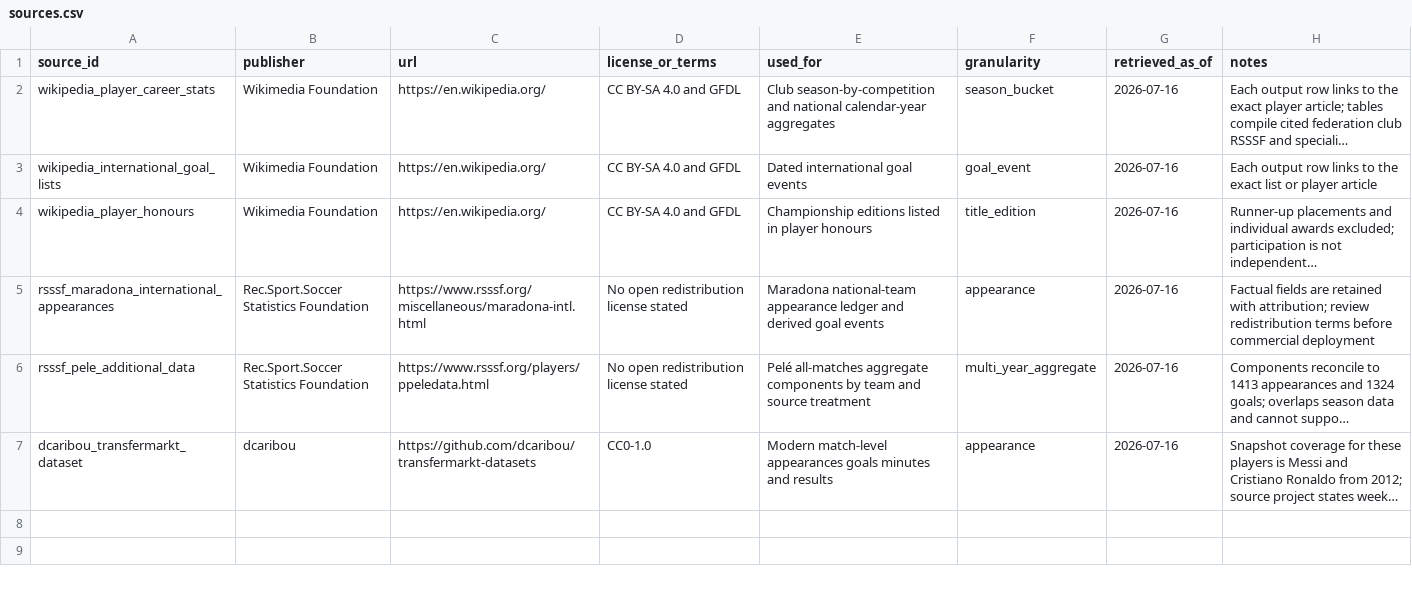
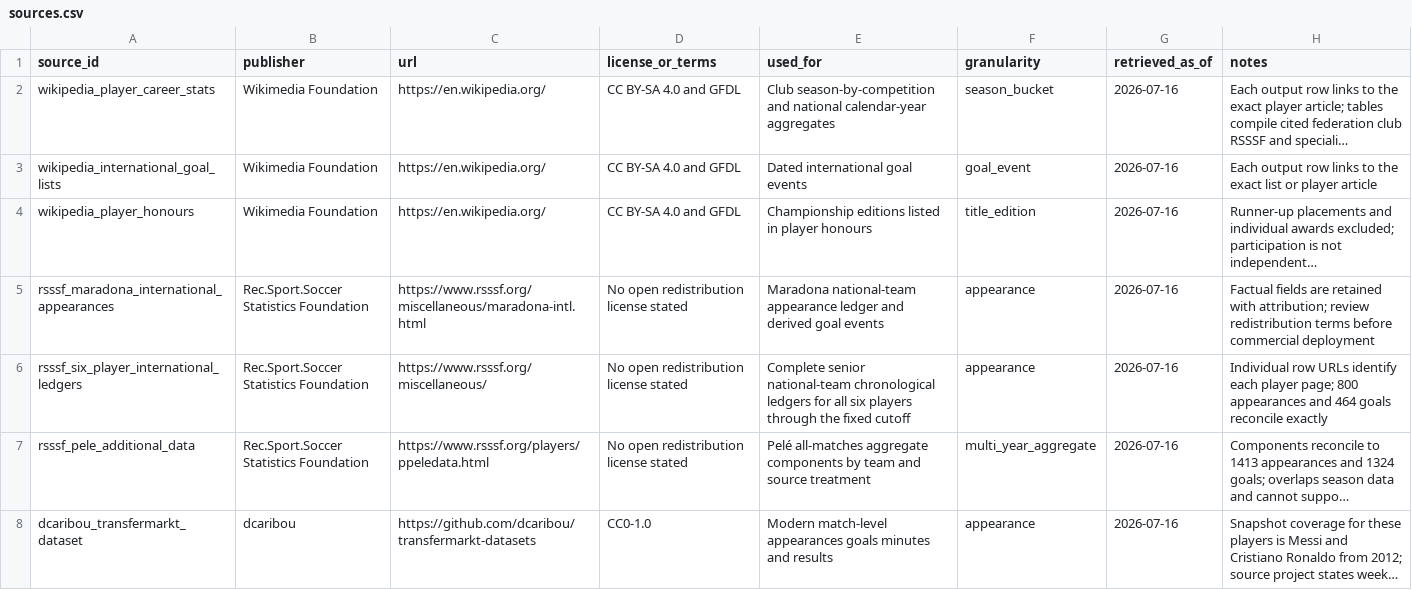
Before and after one commit to omercadopopular/chooseyourgoat, a CSV file: data/curated/sources.csv, drawn as a sheet; long unchanged cells end in …; the diff names each change by its address in the sheet, - before the commit and + after, or states it on an @@ line.

```diff
--- a/data/curated/sources.csv
+++ b/data/curated/sources.csv
+row 6: rsssf_six_player_international_ledgers | Rec.Sport.Soccer Statistics Foundation | https://www.rsssf.org/miscellaneous/ | No open redistribution license stated | Complete senior national-team chronological ledgers for all six players through the fixed cutoff | appearance | 2026-07-16 | Individual row URLs identify each player page; 800 appearances and 464 goals reconcile exactly
```
Also changed, not shown: data/curated/modern_match_appearances.csv, data/curated/national_team_appearances_rsssf.csv, 19 other files.
